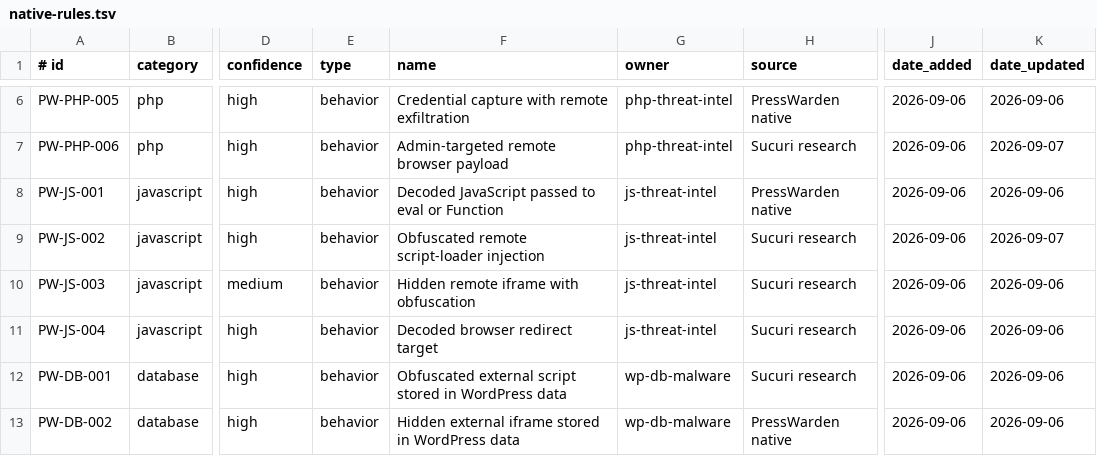
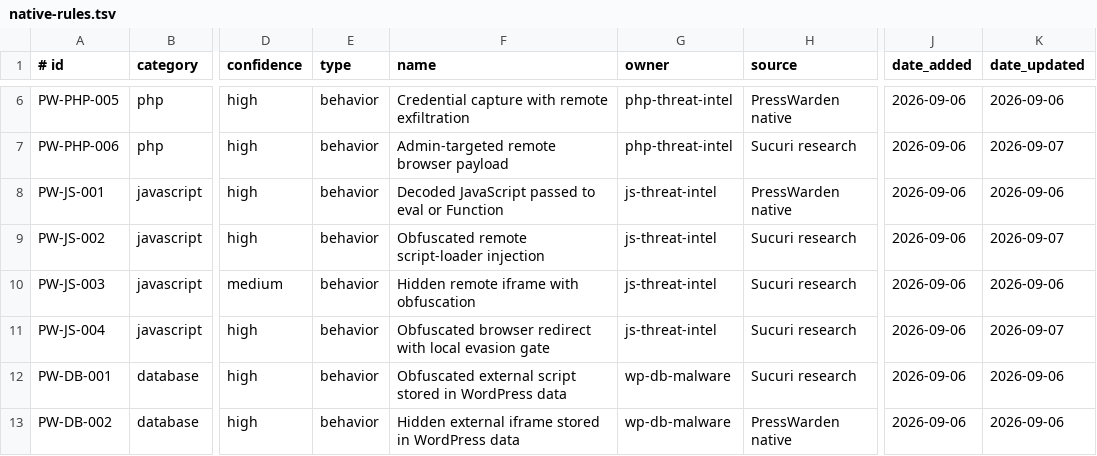
Before and after one commit to marketania/PressWarden, a TSV file: intel/native-rules.tsv, drawn as a sheet; only a part is shown, gaps mark what is left out; the diff names each change by its address in the sheet, - before the commit and + after, or states it on an @@ line.

Commit message:
intel: record decoded redirect precision update

```diff
--- a/intel/native-rules.tsv
+++ b/intel/native-rules.tsv
-F11 (name): Decoded browser redirect target
+F11 (name): Obfuscated browser redirect with local evasion gate
-K11 (date_updated): 2026-09-06
+K11 (date_updated): 2026-09-07
```
